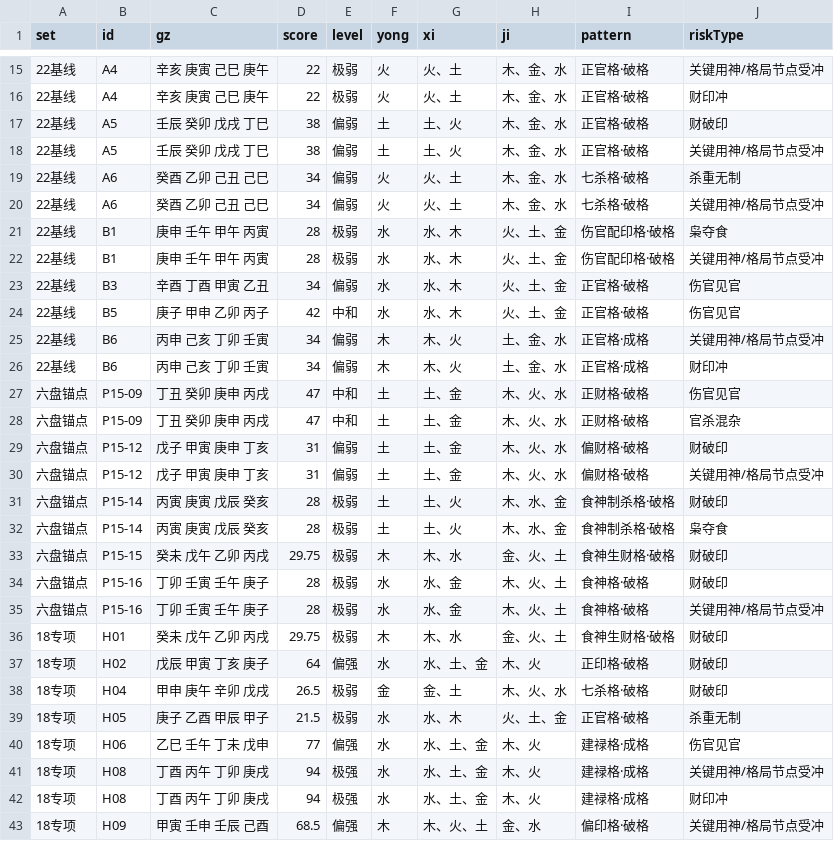
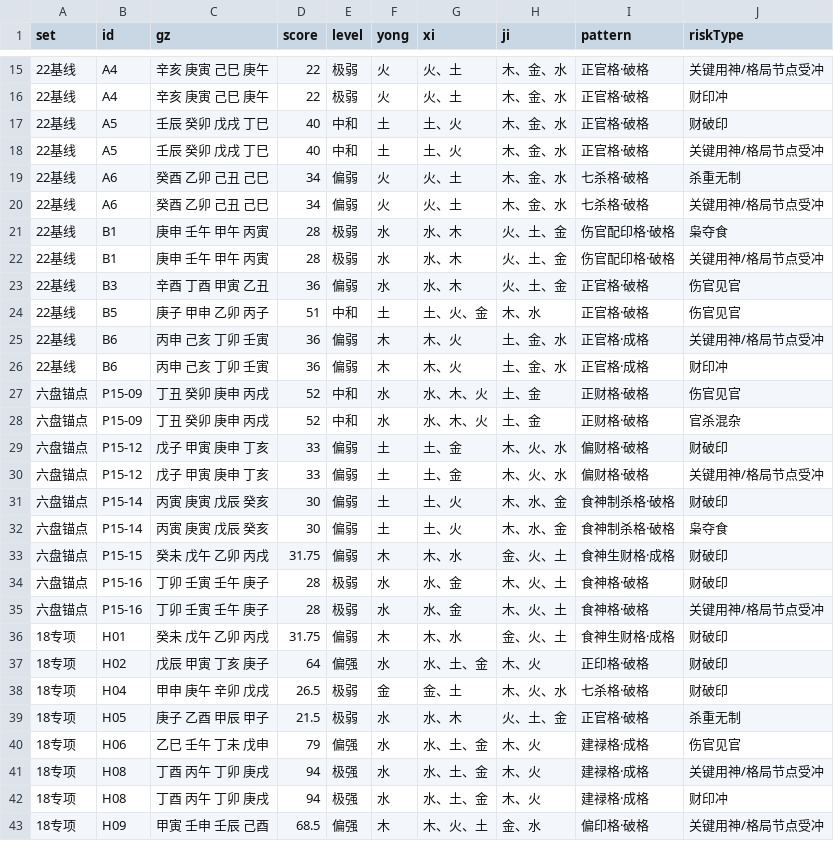
Before and after one commit to Eriver111/zhishi-bazi, a CSV file: _p3_a2_risks.csv, drawn as a sheet; only a part is shown, gaps mark what is left out; the diff covers the shown part only; the diff names each change by its address in the sheet, - before the commit and + after, or states it on an @@ line.

```diff
--- a/_p3_a2_risks.csv
+++ b/_p3_a2_risks.csv
-D17:D18 (score): 38
+D17:D18 (score): 40
-E17:E18 (level): 偏弱
+E17:E18 (level): 中和
-D23 (score): 34
+D23 (score): 36
-D24 (score): 42
+D24 (score): 51
-F24 (yong): 水
+F24 (yong): 土
-G24 (xi): 水、木
+G24 (xi): 土、火、金
-H24 (ji): 火、土、金
+H24 (ji): 木、水
-D25:D26 (score): 34
+D25:D26 (score): 36
-D27:D28 (score): 47
+D27:D28 (score): 52
-F27:F28 (yong): 土
+F27:F28 (yong): 水
-G27:G28 (xi): 土、金
+G27:G28 (xi): 水、木、火
-H27:H28 (ji): 木、火、水
+H27:H28 (ji): 土、金
-D29:D30 (score): 31
+D29:D30 (score): 33
-D31:D32 (score): 28
+D31:D32 (score): 30
-E31:E33 (level): 极弱
+E31:E33 (level): 偏弱
-D33 (score): 29.75
+D33 (score): 31.75
-I33 (pattern): 食神生财格·破格
+I33 (pattern): 食神生财格·成格
-D36 (score): 29.75
+D36 (score): 31.75
-E36 (level): 极弱
+E36 (level): 偏弱
-I36 (pattern): 食神生财格·破格
+I36 (pattern): 食神生财格·成格
-D40 (score): 77
+D40 (score): 79
```
Also changed, not shown: 11 edited cells elsewhere in this file, _p2_4a_replay.csv, 7 other files.
